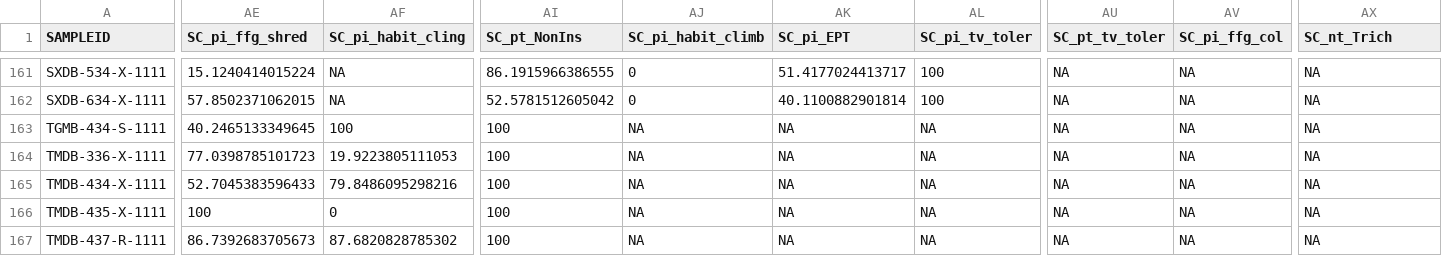
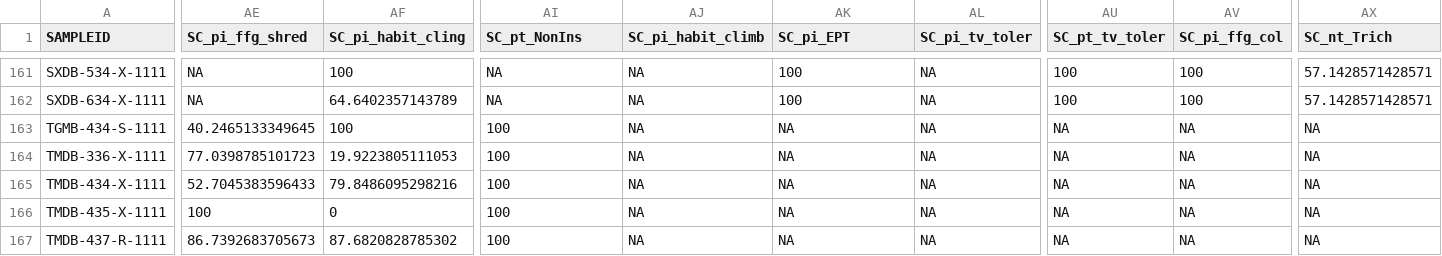
Before and after one commit to Blocktt/EGLEtools, a CSV file: inst/shiny-examples/MIEGLEtools/Results/results_metsc.csv, drawn as a sheet; only a part is shown, gaps mark what is left out; the diff covers the shown part only; the diff names each change by its address in the sheet, - before the commit and + after, or states it on an @@ line.

```diff
--- a/inst/shiny-examples/MIEGLEtools/Results/results_metsc.csv
+++ b/inst/shiny-examples/MIEGLEtools/Results/results_metsc.csv
-AE161 (SC_pi_ffg_shred): 15.1240414015224
+AE161 (SC_pi_ffg_shred): NA
-AF161 (SC_pi_habit_cling): NA
+AF161 (SC_pi_habit_cling): 100
-AI161 (SC_pt_NonIns): 86.1915966386555
+AI161 (SC_pt_NonIns): NA
-AJ161:AJ162 (SC_pi_habit_climb): 0
+AJ161:AJ162 (SC_pi_habit_climb): NA
-AK161 (SC_pi_EPT): 51.4177024413717
+AK161 (SC_pi_EPT): 100
-AL161:AL162 (SC_pi_tv_toler): 100
+AL161:AL162 (SC_pi_tv_toler): NA
-AU161:AU162 (SC_pt_tv_toler): NA
+AU161:AU162 (SC_pt_tv_toler): 100
-AV161:AV162 (SC_pi_ffg_col): NA
+AV161:AV162 (SC_pi_ffg_col): 100
-AX161:AX162 (SC_nt_Trich): NA
+AX161:AX162 (SC_nt_Trich): 57.1428571428571
-AE162 (SC_pi_ffg_shred): 57.8502371062015
+AE162 (SC_pi_ffg_shred): NA
-AF162 (SC_pi_habit_cling): NA
+AF162 (SC_pi_habit_cling): 64.6402357143789
-AI162 (SC_pt_NonIns): 52.5781512605042
+AI162 (SC_pt_NonIns): NA
-AK162 (SC_pi_EPT): 40.1100882901814
+AK162 (SC_pi_EPT): 100
```
Also changed, not shown: 176 edited cells elsewhere in this file, 9 other files.
